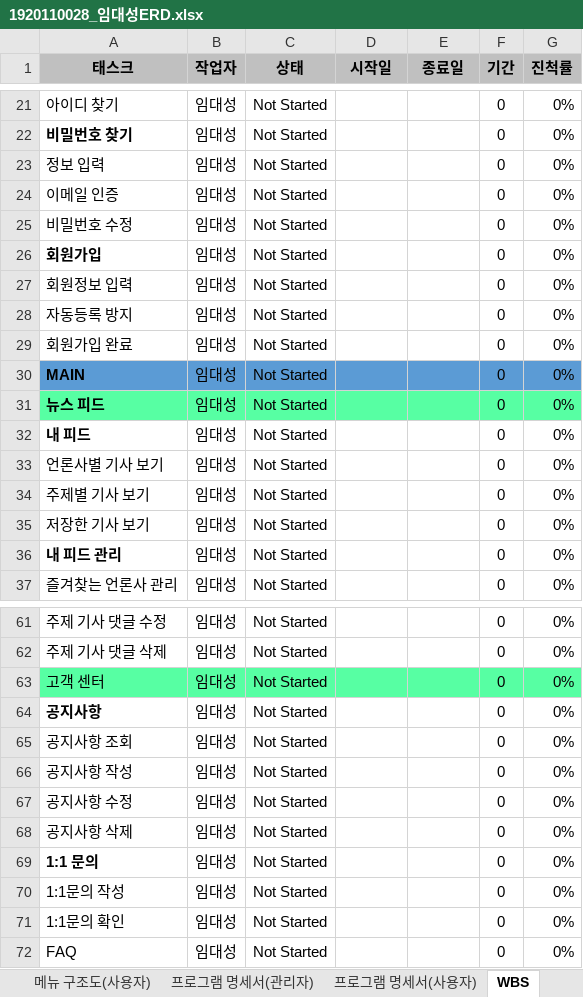
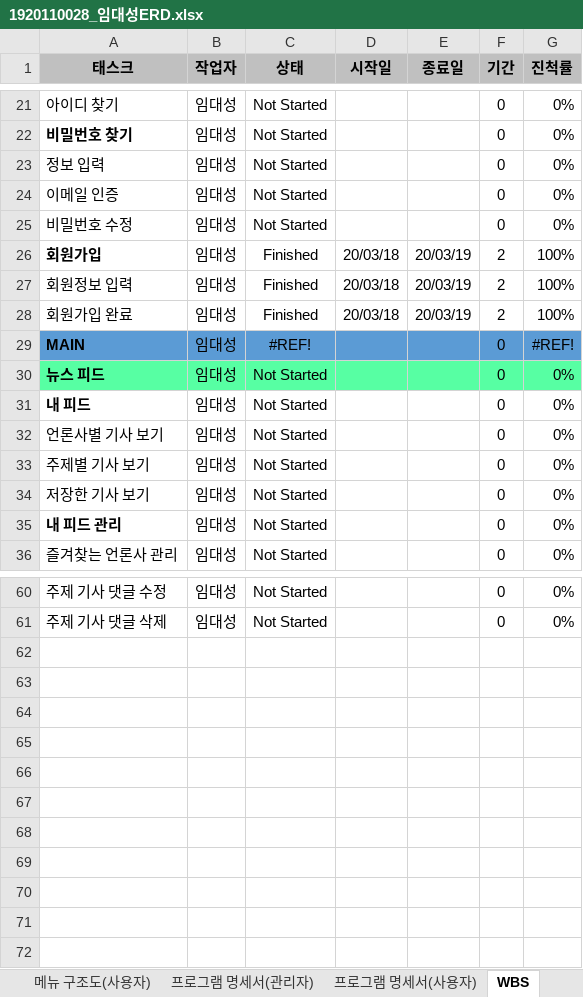
Before and after one commit to doncolmi/news, an Excel workbook: document/1920110028_임대성ERD.xlsx, sheet WBS, drawn as a sheet; only a part is shown, gaps mark what is left out; values as stored, in another font and other column widths than the file's, no borders; removed rows and columns are numbered as before the commit, all else as after; the diff covers the shown part only; the diff names each change by its address in the sheet, - before the commit and + after, or states it on an @@ line.

```diff
--- a/document/1920110028_임대성ERD.xlsx (sheet WBS)
+++ b/document/1920110028_임대성ERD.xlsx (sheet WBS)
-C26:C27 (상태): Not Started
+C26:C27 (상태): Finished
-D26:D27 (시작일): (empty)
+D26:D27 (시작일): 20/03/18
-E26:E27 (종료일): (empty)
+E26:E27 (종료일): 20/03/19
-F26:F27 (기간): 0
+F26:F27 (기간): 2
-G26:G27 (진척률): 0%
+G26:G27 (진척률): 100%
-row 28: 자동등록 방지 | 임대성 | Not Started |  |  | 0 | 0%
-C28 (상태): Not Started
+C28 (상태): Finished
-D28 (시작일): (empty)
+D28 (시작일): 20/03/18
-E28 (종료일): (empty)
+E28 (종료일): 20/03/19
-F28 (기간): 0
+F28 (기간): 2
-G28 (진척률): 0%
+G28 (진척률): 100%
-C29 (상태): Not Started
+C29 (상태): #REF!
-G29 (진척률): 0%
+G29 (진척률): #REF!
-row 63: 고객 센터 | 임대성 | Not Started |  |  | 0 | 0%
-row 64: 공지사항 | 임대성 | Not Started |  |  | 0 | 0%
-row 65: 공지사항 조회 | 임대성 | Not Started |  |  | 0 | 0%
-row 66: 공지사항 작성 | 임대성 | Not Started |  |  | 0 | 0%
-row 67: 공지사항 수정 | 임대성 | Not Started |  |  | 0 | 0%
-row 68: 공지사항 삭제 | 임대성 | Not Started |  |  | 0 | 0%
-row 69: 1:1 문의 | 임대성 | Not Started |  |  | 0 | 0%
-row 70: 1:1문의 작성 | 임대성 | Not Started |  |  | 0 | 0%
-row 71: 1:1문의 확인 | 임대성 | Not Started |  |  | 0 | 0%
-row 72: FAQ | 임대성 | Not Started |  |  | 0 | 0%
```
Also changed, not shown: 66 edited cells elsewhere in this sheet, sheet 프로그램 명세서(관리자), sheet 테이블명세서, sheet 프로그램 명세서(사용자), sheet 메뉴 구조도(관리자), sheet 메뉴 구조도(사용자), formulas that keep their value, charts or pictures, 14 other files.
